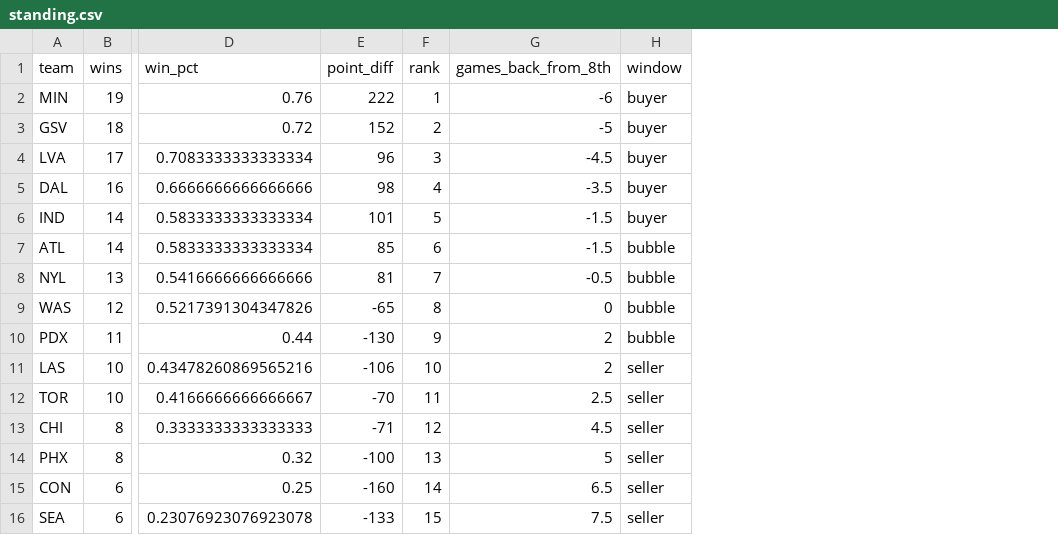
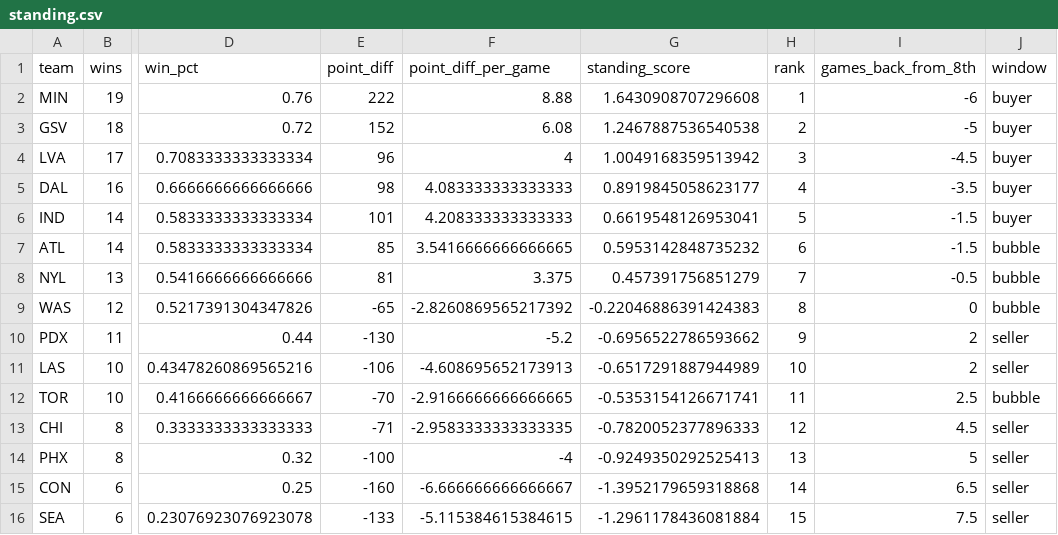
Before and after one commit to wendyguan24/wnba-2026-deadline-framework, a CSV file: output/standing.csv, drawn as a sheet; only a part is shown, gaps mark what is left out; addresses are those after the commit; the diff names each change by its address in the sheet, - before the commit and + after, or states it on an @@ line.

```diff
--- a/output/standing.csv
+++ b/output/standing.csv
+column F (point_diff_per_game), rows 2-16: 8.88 | 6.08 | 4 | 4.083333333333333 | 4.208333333333333 | 3.5416666666666665 | 3.375 | -2.8260869565217392 | -5.2 | -4.608695652173913 | -2.9166666666666665 | -2.9583333333333335 | -4 | -6.666666666666667 | -5.115384615384615
+column G (standing_score), rows 2-16: 1.6430908707296608 | 1.2467887536540538 | 1.0049168359513942 | 0.8919845058623177 | 0.6619548126953041 | 0.5953142848735232 | 0.457391756851279 | -0.22046886391424383 | -0.6956522786593662 | -0.6517291887944989 | -0.5353154126671741 | -0.7820052377896333 | -0.9249350292525413 | -1.3952179659318868 | -1.2961178436081884
-J10 (window): bubble
+J10 (window): seller
-J12 (window): seller
+J12 (window): bubble
```
Also changed, not shown: output/deadline_read.csv, output/generation_gap.csv, 6 other files.
